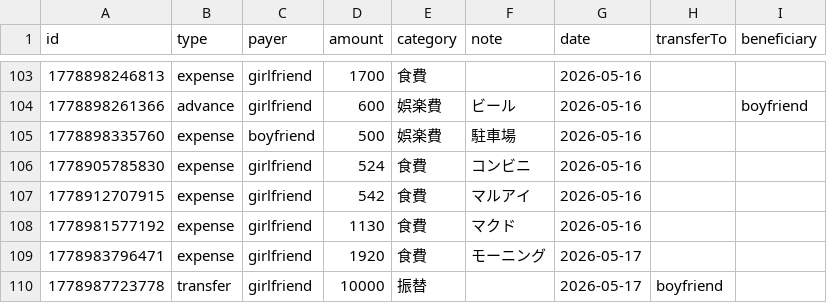
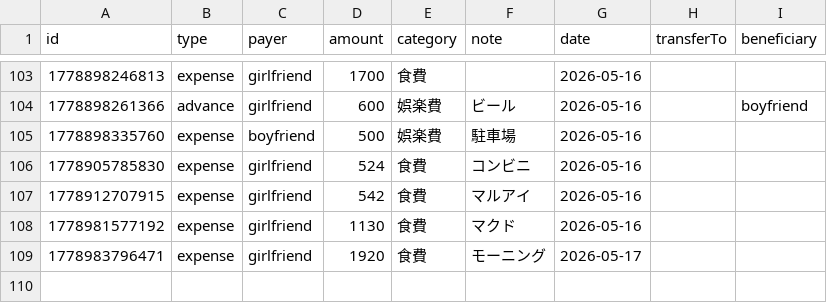
Before and after one commit to ririka02042000-collab/couple_kakeibo, a CSV file: kakeibo-history-2026.csv, drawn as a sheet; only a part is shown, gaps mark what is left out.

Commit message:
update kakeibo-history-2026.csv

```diff
--- a/kakeibo-history-2026.csv
+++ b/kakeibo-history-2026.csv
@@ -109,2 +109 @@ id,type,payer,amount,category,note,date,transferTo,beneficiary
 1778983796471,expense,girlfriend,1920,食費,"モーニング",2026-05-17,,
-1778987723778,transfer,girlfriend,10000,振替,"",2026-05-17,boyfriend,
```
